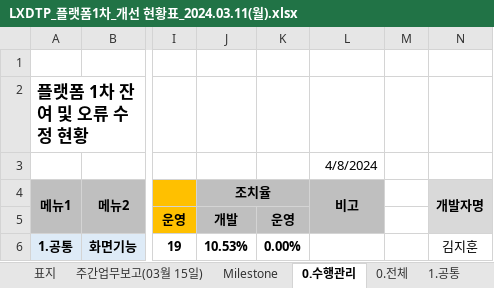
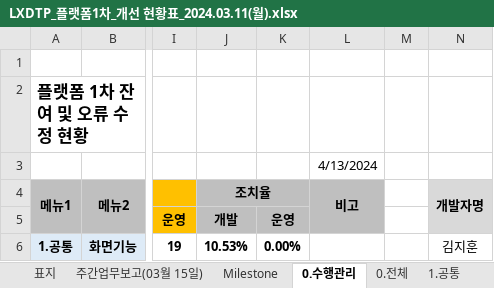
Before and after one commit to softm/onpoom, an Excel workbook: 2024.01.02.김경수부장/LXDTP_플랫폼1차_개선 현황표_2024.03.11(월).xlsx, sheet 0.수행관리, drawn as a sheet; only a part is shown, gaps mark what is left out; values as stored, in another font and other column widths than the file's, no borders; charts and pictures not drawn; the diff names each change by its address in the sheet, - before the commit and + after, or states it on an @@ line.

```diff
--- a/2024.01.02.김경수부장/LXDTP_플랫폼1차_개선 현황표_2024.03.11(월).xlsx (sheet 0.수행관리)
+++ b/2024.01.02.김경수부장/LXDTP_플랫폼1차_개선 현황표_2024.03.11(월).xlsx (sheet 0.수행관리)
-L3 (비고): 4/8/2024
+L3 (비고): 4/13/2024
```
Also changed, not shown: sheet 0.전체, 8 other files.
